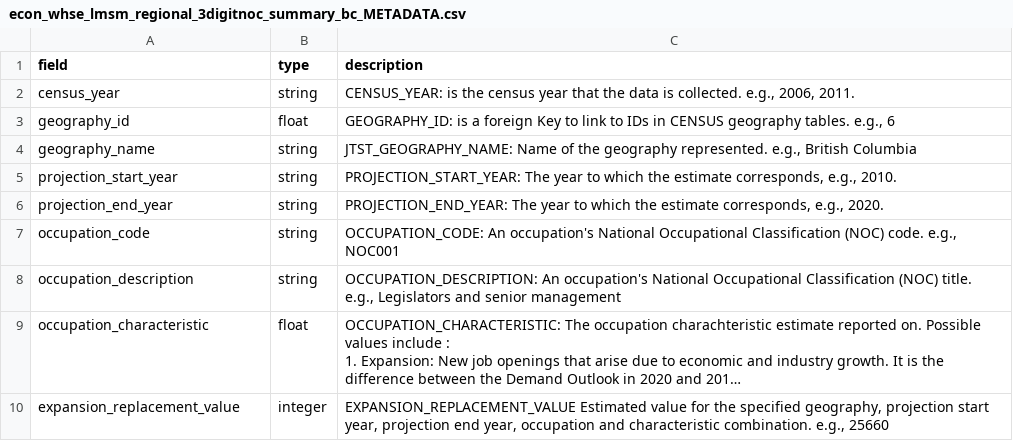
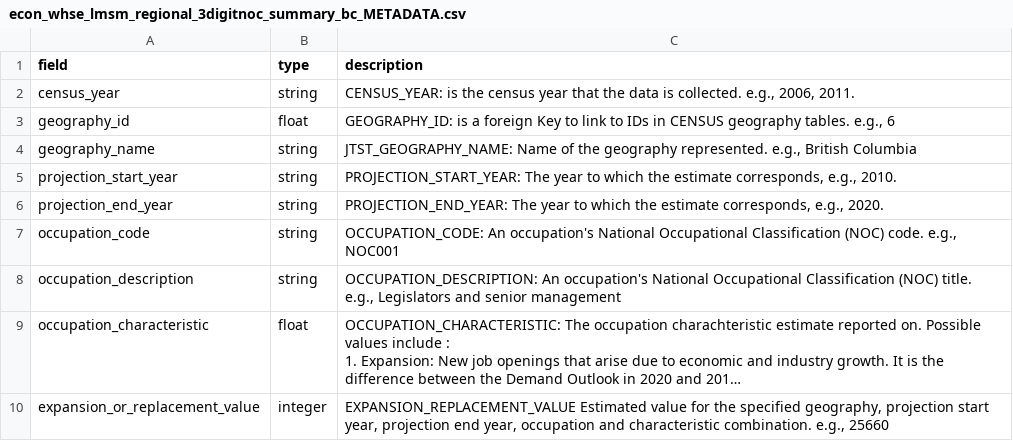
Before and after one commit to smnorris/mit_onetool_data, a CSV file: dissdata/data/LabourMarket/econ_whse_lmsm_regional_3digitnoc_summary_bc_METADATA.csv, drawn as a sheet; long unchanged cells end in …; the diff names each change by its address in the sheet, - before the commit and + after, or states it on an @@ line.

Commit message:
fixed labour market value field name

```diff
--- a/dissdata/data/LabourMarket/econ_whse_lmsm_regional_3digitnoc_summary_bc_METADATA.csv
+++ b/dissdata/data/LabourMarket/econ_whse_lmsm_regional_3digitnoc_summary_bc_METADATA.csv
-A10 (field): expansion_replacement_value
+A10 (field): expansion_or_replacement_value
```
